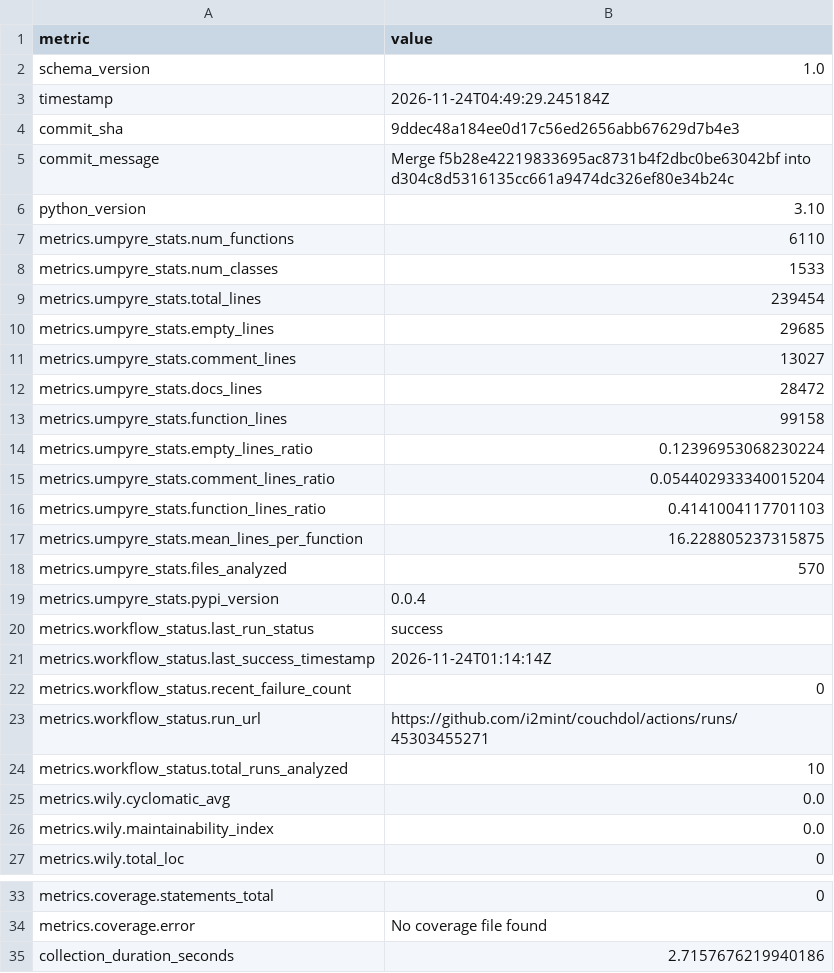
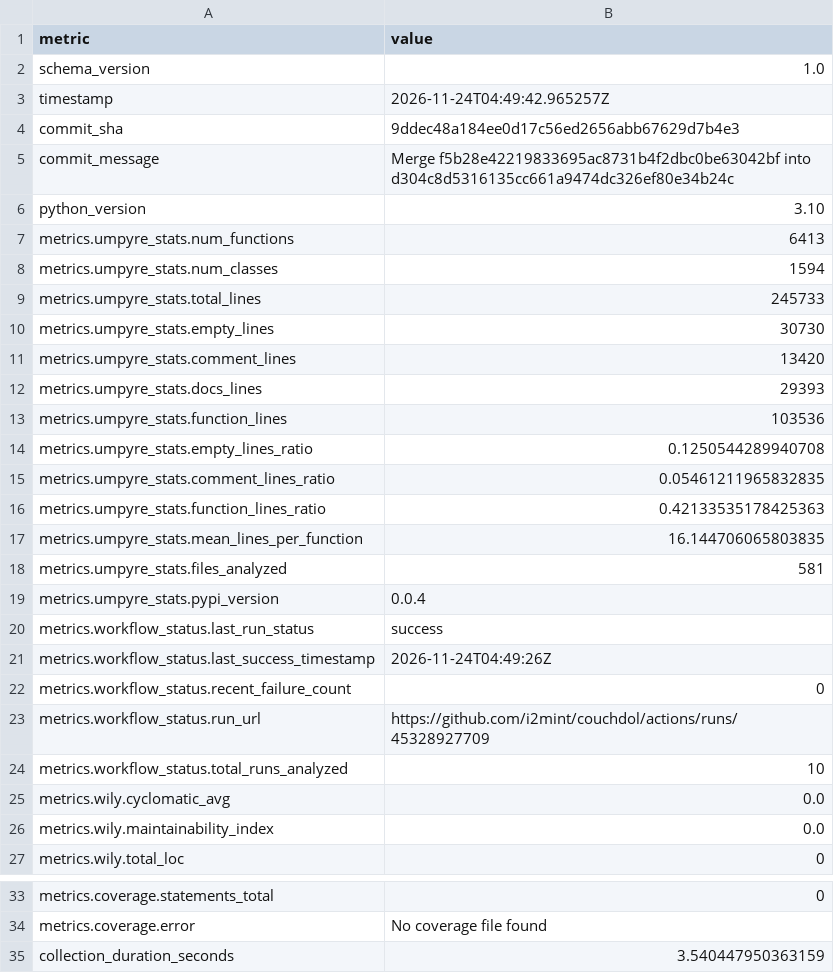
Before and after one commit to i2mint/couchdol, a CSV file: metrics.csv, drawn as a sheet; only a part is shown, gaps mark what is left out.

Commit message:
Update metrics for 9ddec48

```diff
--- a/metrics.csv
+++ b/metrics.csv
@@ -2,3 +2,3 @@ metric,value
 schema_version,1.0
-timestamp,2026-11-24T04:49:29.245184Z
+timestamp,2026-11-24T04:49:42.965257Z
 commit_sha,9ddec48a184ee0d17c56ed2656abb67629d7b4e3
@@ -6,19 +6,19 @@ commit_message,Merge f5b28e42219833695ac8731b4f2dbc0be63042bf into d304c8d531613
 python_version,3.10
-metrics.umpyre_stats.num_functions,6110
-metrics.umpyre_stats.num_classes,1533
-metrics.umpyre_stats.total_lines,239454
-metrics.umpyre_stats.empty_lines,29685
-metrics.umpyre_stats.comment_lines,13027
-metrics.umpyre_stats.docs_lines,28472
-metrics.umpyre_stats.function_lines,99158
-metrics.umpyre_stats.empty_lines_ratio,0.12396953068230224
-metrics.umpyre_stats.comment_lines_ratio,0.054402933340015204
-metrics.umpyre_stats.function_lines_ratio,0.4141004117701103
-metrics.umpyre_stats.mean_lines_per_function,16.228805237315875
-metrics.umpyre_stats.files_analyzed,570
+metrics.umpyre_stats.num_functions,6413
+metrics.umpyre_stats.num_classes,1594
+metrics.umpyre_stats.total_lines,245733
+metrics.umpyre_stats.empty_lines,30730
+metrics.umpyre_stats.comment_lines,13420
+metrics.umpyre_stats.docs_lines,29393
+metrics.umpyre_stats.function_lines,103536
+metrics.umpyre_stats.empty_lines_ratio,0.1250544289940708
+metrics.umpyre_stats.comment_lines_ratio,0.05461211965832835
+metrics.umpyre_stats.function_lines_ratio,0.42133535178425363
+metrics.umpyre_stats.mean_lines_per_function,16.144706065803835
+metrics.umpyre_stats.files_analyzed,581
 metrics.umpyre_stats.pypi_version,0.0.4
 metrics.workflow_status.last_run_status,success
-metrics.workflow_status.last_success_timestamp,2026-11-24T01:14:14Z
+metrics.workflow_status.last_success_timestamp,2026-11-24T04:49:26Z
 metrics.workflow_status.recent_failure_count,0
-metrics.workflow_status.run_url,https://github.com/i2mint/couchdol/actions/runs/45303455271
+metrics.workflow_status.run_url,https://github.com/i2mint/couchdol/actions/runs/45328927709
 metrics.workflow_status.total_runs_analyzed,10
@@ -38,2 +38,2 @@ metrics.coverage.statements_total,0
 metrics.coverage.error,No coverage file found
-collection_duration_seconds,2.7157676219940186
+collection_duration_seconds,3.540447950363159
```
Also changed, not shown: 2 other files.
